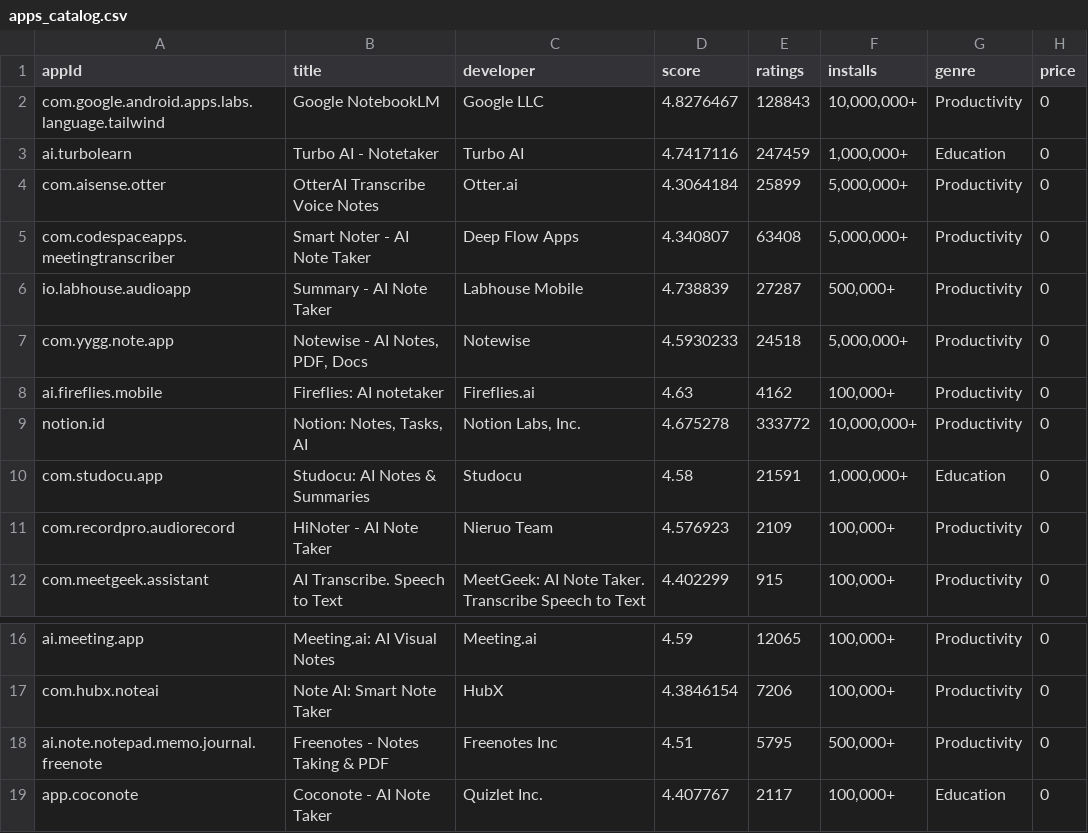
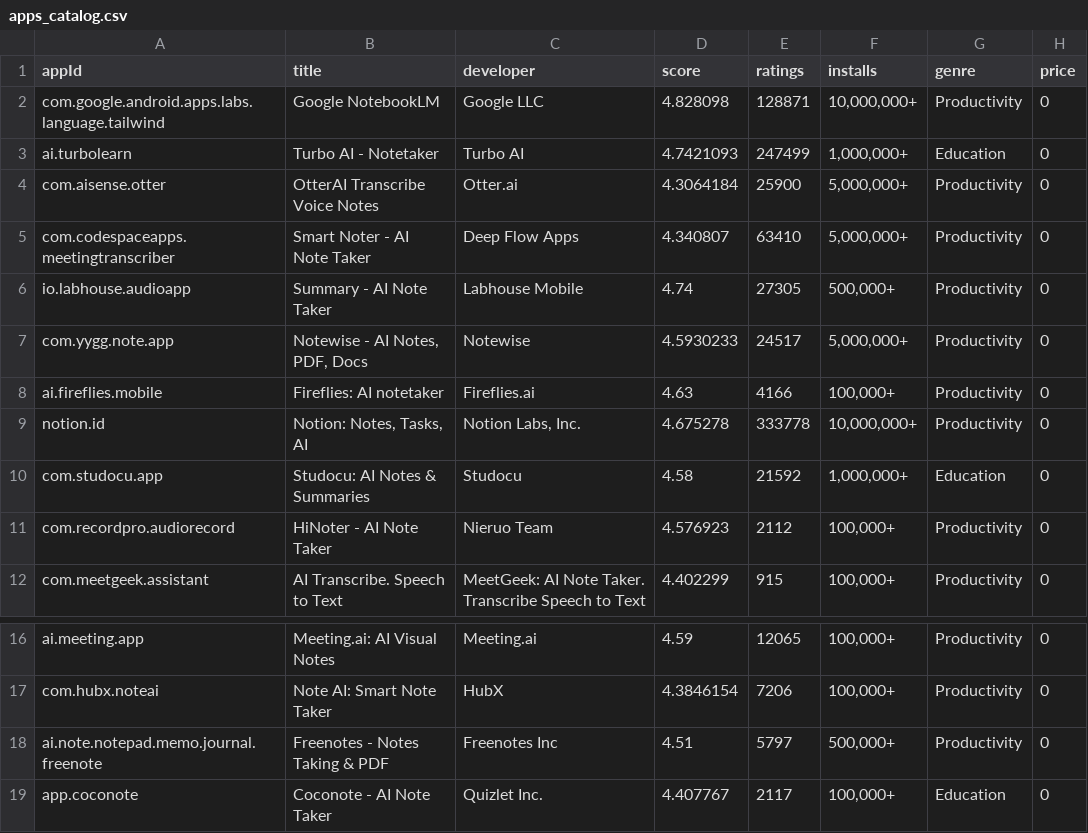
Before and after one commit to laraisse/Data-Engineering-Lab, a CSV file: data/processed/apps_catalog.csv, drawn as a sheet; only a part is shown, gaps mark what is left out.

```diff
--- a/data/processed/apps_catalog.csv
+++ b/data/processed/apps_catalog.csv
@@ -1,12 +1,12 @@
 appId,title,developer,score,ratings,installs,genre,price
-com.google.android.apps.labs.language.tailwind,Google NotebookLM,Google LLC,4.8276467,128843,"10,000,000+",Productivity,0
-ai.turbolearn,Turbo AI - Notetaker,Turbo AI,4.7417116,247459,"1,000,000+",Education,0
-com.aisense.otter,OtterAI Transcribe Voice Notes,Otter.ai,4.3064184,25899,"5,000,000+",Productivity,0
-com.codespaceapps.meetingtranscriber,Smart Noter - AI Note Taker,Deep Flow Apps,4.340807,63408,"5,000,000+",Productivity,0
-io.labhouse.audioapp,Summary - AI Note Taker,Labhouse Mobile,4.738839,27287,"500,000+",Productivity,0
-com.yygg.note.app,"Notewise - AI Notes, PDF, Docs",Notewise,4.5930233,24518,"5,000,000+",Productivity,0
-ai.fireflies.mobile,Fireflies: AI notetaker,Fireflies.ai,4.63,4162,"100,000+",Productivity,0
-notion.id,"Notion: Notes, Tasks, AI","Notion Labs, Inc.",4.675278,333772,"10,000,000+",Productivity,0
-com.studocu.app,Studocu: AI Notes & Summaries,Studocu,4.58,21591,"1,000,000+",Education,0
-com.recordpro.audiorecord,HiNoter - AI Note Taker,Nieruo Team,4.576923,2109,"100,000+",Productivity,0
+com.google.android.apps.labs.language.tailwind,Google NotebookLM,Google LLC,4.828098,128871,"10,000,000+",Productivity,0
+ai.turbolearn,Turbo AI - Notetaker,Turbo AI,4.7421093,247499,"1,000,000+",Education,0
+com.aisense.otter,OtterAI Transcribe Voice Notes,Otter.ai,4.3064184,25900,"5,000,000+",Productivity,0
+com.codespaceapps.meetingtranscriber,Smart Noter - AI Note Taker,Deep Flow Apps,4.340807,63410,"5,000,000+",Productivity,0
+io.labhouse.audioapp,Summary - AI Note Taker,Labhouse Mobile,4.74,27305,"500,000+",Productivity,0
+com.yygg.note.app,"Notewise - AI Notes, PDF, Docs",Notewise,4.5930233,24517,"5,000,000+",Productivity,0
+ai.fireflies.mobile,Fireflies: AI notetaker,Fireflies.ai,4.63,4166,"100,000+",Productivity,0
+notion.id,"Notion: Notes, Tasks, AI","Notion Labs, Inc.",4.675278,333778,"10,000,000+",Productivity,0
+com.studocu.app,Studocu: AI Notes & Summaries,Studocu,4.58,21592,"1,000,000+",Education,0
+com.recordpro.audiorecord,HiNoter - AI Note Taker,Nieruo Team,4.576923,2112,"100,000+",Productivity,0
 com.meetgeek.assistant,AI Transcribe. Speech to Text,MeetGeek: AI Note Taker. Transcribe Speech to Text,4.402299,915,"100,000+",Productivity,0
@@ -17,3 +17,3 @@ ai.meeting.app,Meeting.ai: AI Visual Notes,Meeting.ai,4.59,12065,"100,000+",Prod
 com.hubx.noteai,Note AI: Smart Note Taker,HubX,4.3846154,7206,"100,000+",Productivity,0
-ai.note.notepad.memo.journal.freenote,Freenotes - Notes Taking & PDF,Freenotes Inc,4.51,5795,"500,000+",Productivity,0
+ai.note.notepad.memo.journal.freenote,Freenotes - Notes Taking & PDF,Freenotes Inc,4.51,5797,"500,000+",Productivity,0
 app.coconote,Coconote - AI Note Taker,Quizlet Inc.,4.407767,2117,"100,000+",Education,0
```
Also changed, not shown: data/processed/app_level_kpis.csv, data/processed/daily_metrics.csv, 10 other files.
